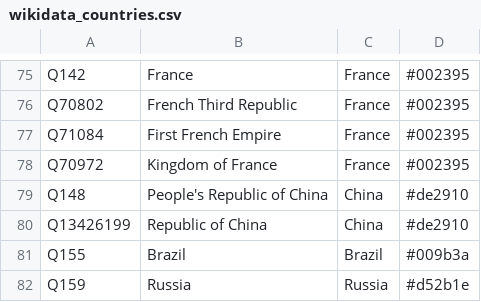
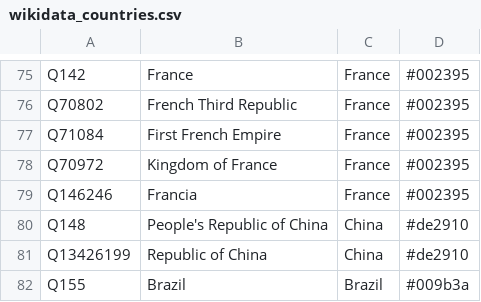
Before and after one commit to Danysan1/osm-wikidata-map-framework, a CSV file: public/csv/wikidata_countries.csv, drawn as a sheet; only a part is shown, gaps mark what is left out; the shorter side is filled out with more unchanged rows; the diff names each change by its address in the sheet, - before the commit and + after, or states it on an @@ line.

```diff
--- a/public/csv/wikidata_countries.csv
+++ b/public/csv/wikidata_countries.csv
+row 79: Q146246 | Francia | France | #002395
```
Also changed, not shown: 47 other files.
